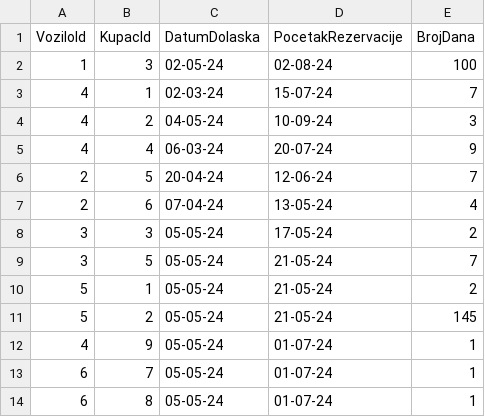
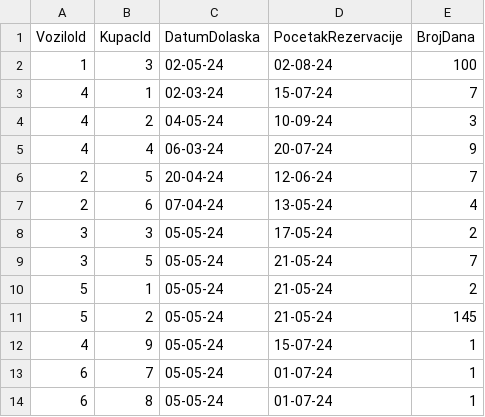
Before and after one commit to AndrijaLazic/InovatecZadatakPraksa2024, a CSV file: zahtevi_za_rezervacije.csv, drawn as a sheet.

```diff
--- a/zahtevi_za_rezervacije.csv
+++ b/zahtevi_za_rezervacije.csv
@@ -11,3 +11,3 @@
 5,2,05-05-24,21-05-24,145
-4,9,05-05-24,01-07-24,1
+4,9,05-05-24,15-07-24,1
 6,7,05-05-24,01-07-24,1
```
Also changed, not shown: kupci.csv, nove_rezervacije.csv, 12 other files.
